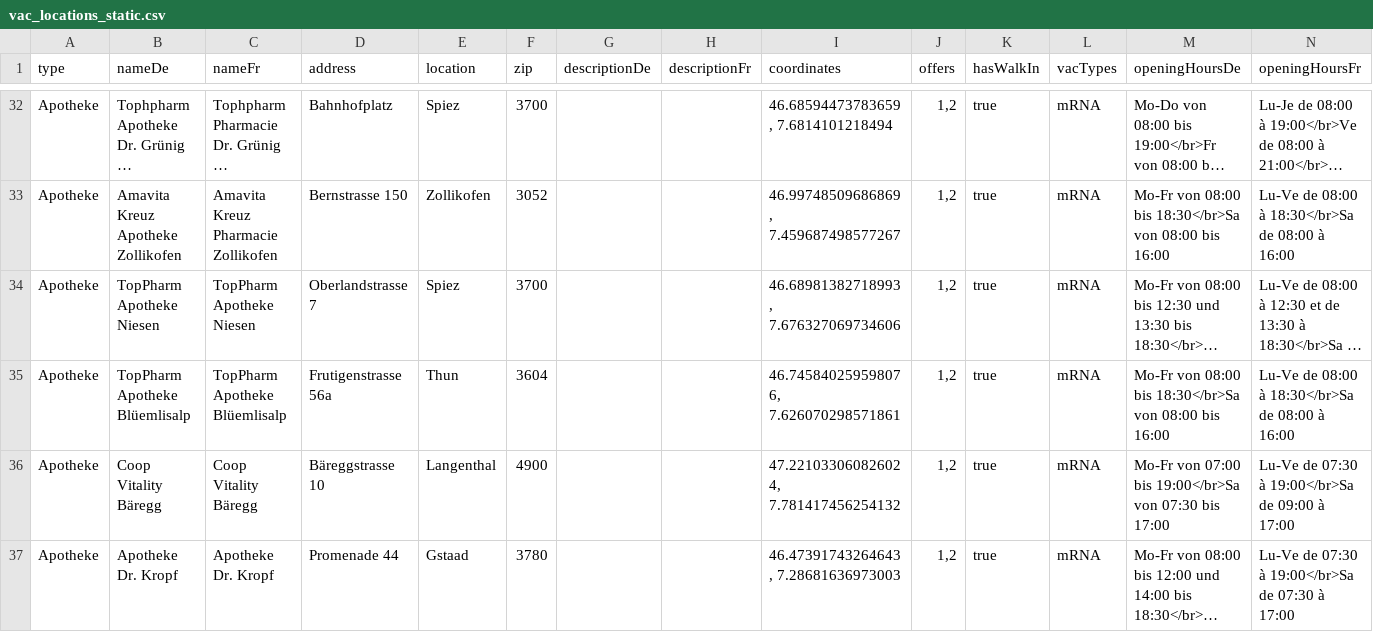
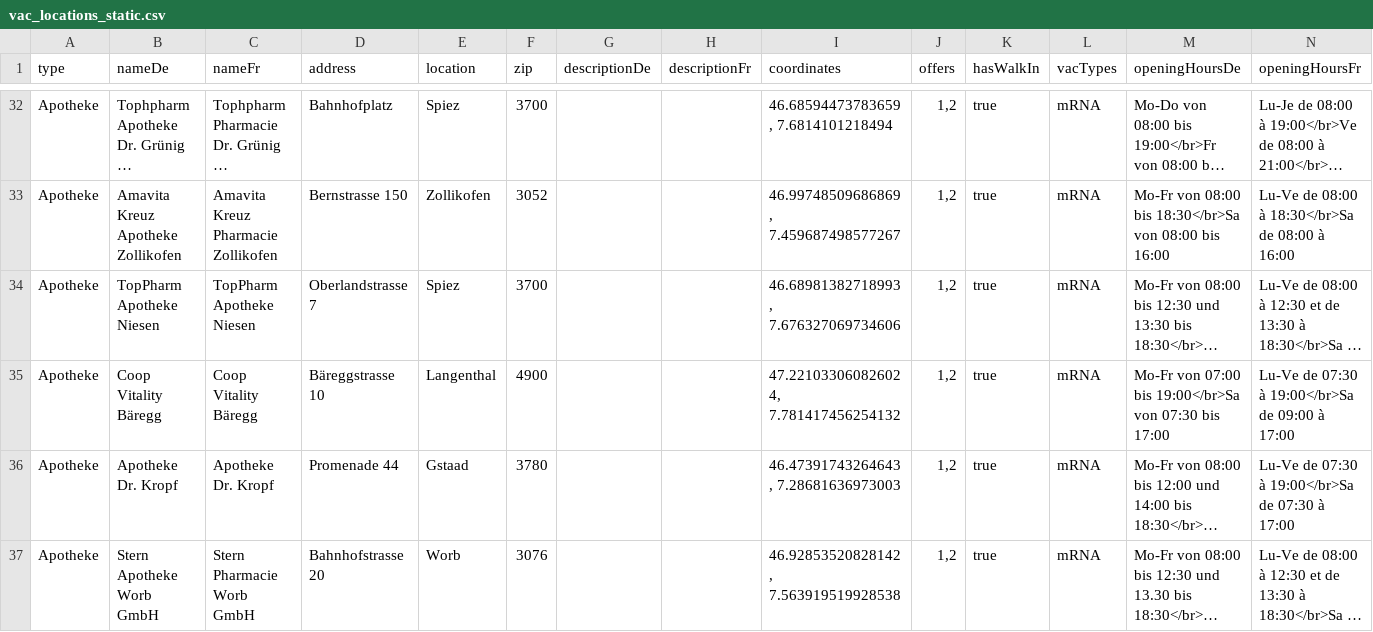
Before and after one commit to openDataBE/VacOffer, a CSV file: vac_locations_static.csv, drawn as a sheet; only a part is shown, gaps mark what is left out; the shorter side is filled out with more unchanged rows; long unchanged cells end in …; the diff names each change by its address in the sheet, - before the commit and + after, or states it on an @@ line.

Commit message:
Update vac_locations_static.csv
delete apotheke Blüemlisalp

```diff
--- a/vac_locations_static.csv
+++ b/vac_locations_static.csv
-row 35: Apotheke | TopPharm Apotheke Blüemlisalp | TopPharm Apotheke Blüemlisalp | Frutigenstrasse 56a | Thun | 3604 |  |  | 46.745840259598076, 7.626070298571861 | 1,2 | true | mRNA | Mo-Fr von 08:00 bis 18:30</br>Sa von 08:00 bis 16:00 | Lu-Ve de 08:00 à 18:30</br>Sa de 08:00 à 16:00
```
